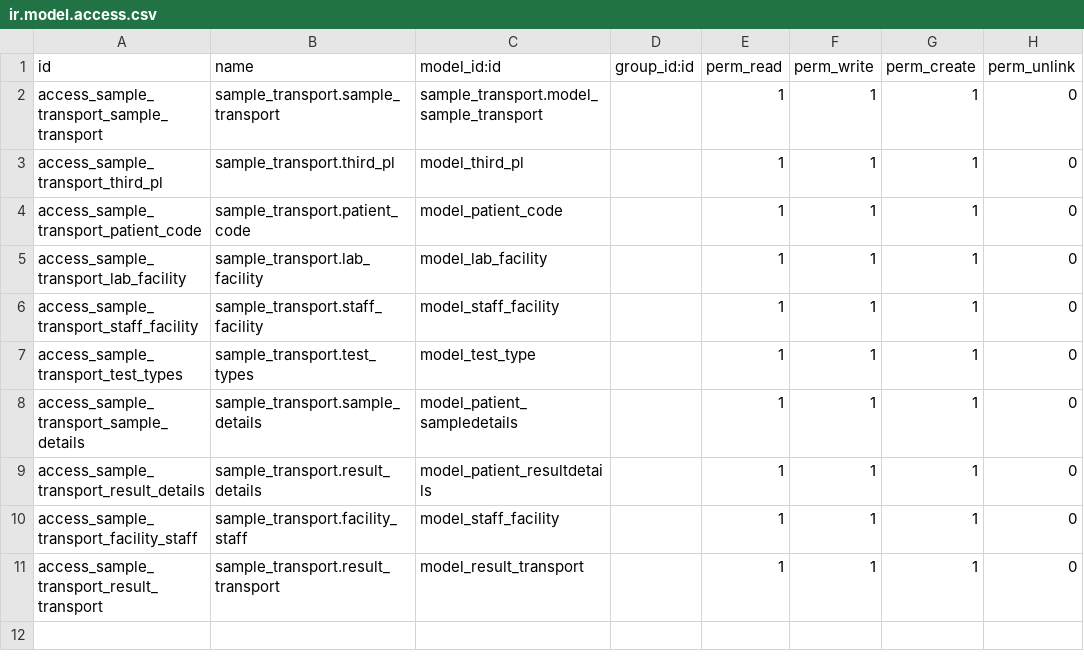
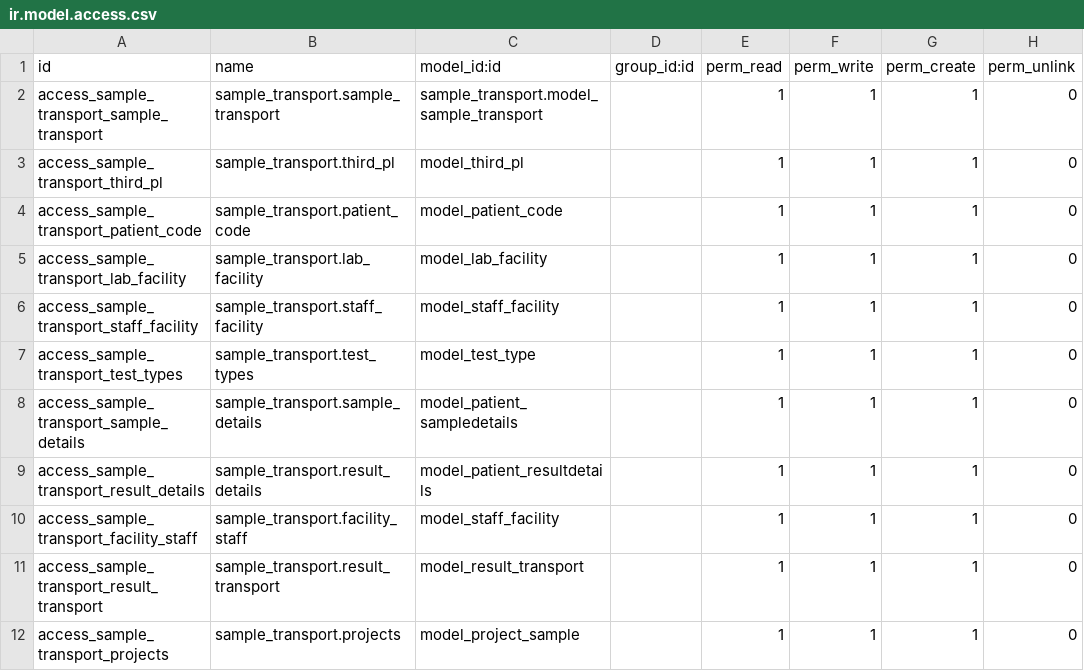
Before and after one commit to dunmi9791/sample_transport, a CSV file: security/ir.model.access.csv, drawn as a sheet; the diff names each change by its address in the sheet, - before the commit and + after, or states it on an @@ line.

Commit message:
sample deliver

```diff
--- a/security/ir.model.access.csv
+++ b/security/ir.model.access.csv
+row 12: access_sample_transport_projects | sample_transport.projects | model_project_sample |  | 1 | 1 | 1 | 0
```
Also changed, not shown: 6 other files.
